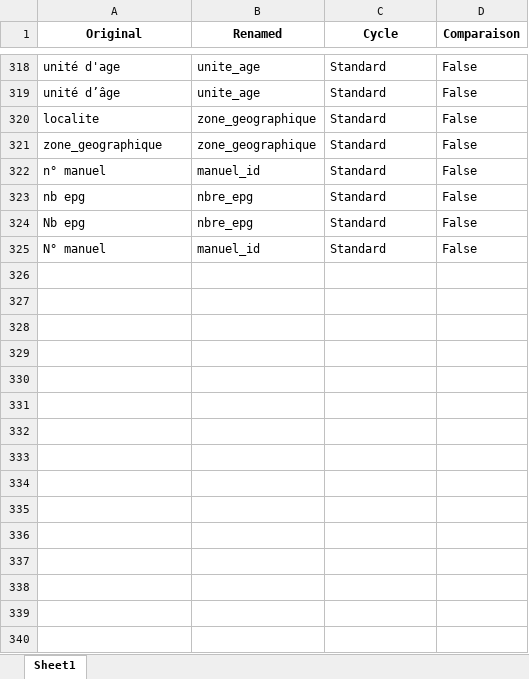
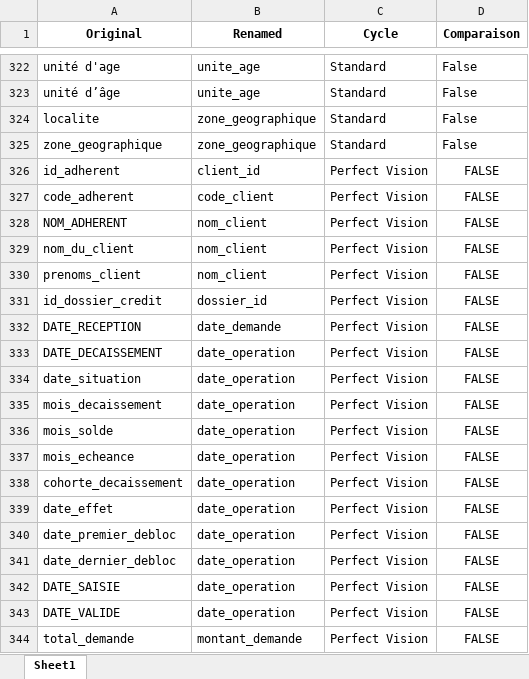
Before and after one commit to gitmupanzi/controle_interne, an Excel workbook: data/Rename_columns.xlsx, sheet Sheet1, drawn as a sheet; only a part is shown, gaps mark what is left out; values as stored, in another font and other column widths than the file's, no borders; table styles not drawn; the diff covers the shown part only; the diff names each change by its address in the sheet, - before the commit and + after, or states it on an @@ line.

Commit message:
tableau de bord

```diff
--- a/data/Rename_columns.xlsx (sheet Sheet1)
+++ b/data/Rename_columns.xlsx (sheet Sheet1)
@@ row 322 moved to row 169: n° manuel @@
@@ row 323 moved to row 193: nb epg @@
@@ row 324 moved to row 194: Nb epg @@
@@ row 325 moved to row 170: N° manuel @@
+row 326: id_adherent | client_id | Perfect Vision | FALSE
+row 327: code_adherent | code_client | Perfect Vision | FALSE
+row 328: NOM_ADHERENT | nom_client | Perfect Vision | FALSE
+row 329: nom_du_client | nom_client | Perfect Vision | FALSE
+row 330: prenoms_client | nom_client | Perfect Vision | FALSE
+row 331: id_dossier_credit | dossier_id | Perfect Vision | FALSE
+row 332: DATE_RECEPTION | date_demande | Perfect Vision | FALSE
+row 333: DATE_DECAISSEMENT | date_operation | Perfect Vision | FALSE
+row 334: date_situation | date_operation | Perfect Vision | FALSE
+row 335: mois_decaissement | date_operation | Perfect Vision | FALSE
+row 336: mois_solde | date_operation | Perfect Vision | FALSE
+row 337: mois_echeance | date_operation | Perfect Vision | FALSE
+row 338: cohorte_decaissement | date_operation | Perfect Vision | FALSE
+row 339: date_effet | date_operation | Perfect Vision | FALSE
+row 340: date_premier_debloc | date_operation | Perfect Vision | FALSE
+row 341: date_dernier_debloc | date_operation | Perfect Vision | FALSE
+row 342: DATE_SAISIE | date_operation | Perfect Vision | FALSE
+row 343: DATE_VALIDE | date_operation | Perfect Vision | FALSE
+row 344: total_demande | montant_demande | Perfect Vision | FALSE
```
Also changed, not shown: 180 added rows, 3 removed rows, 23 edited cells and cell formats elsewhere in this sheet, 8 other files.
